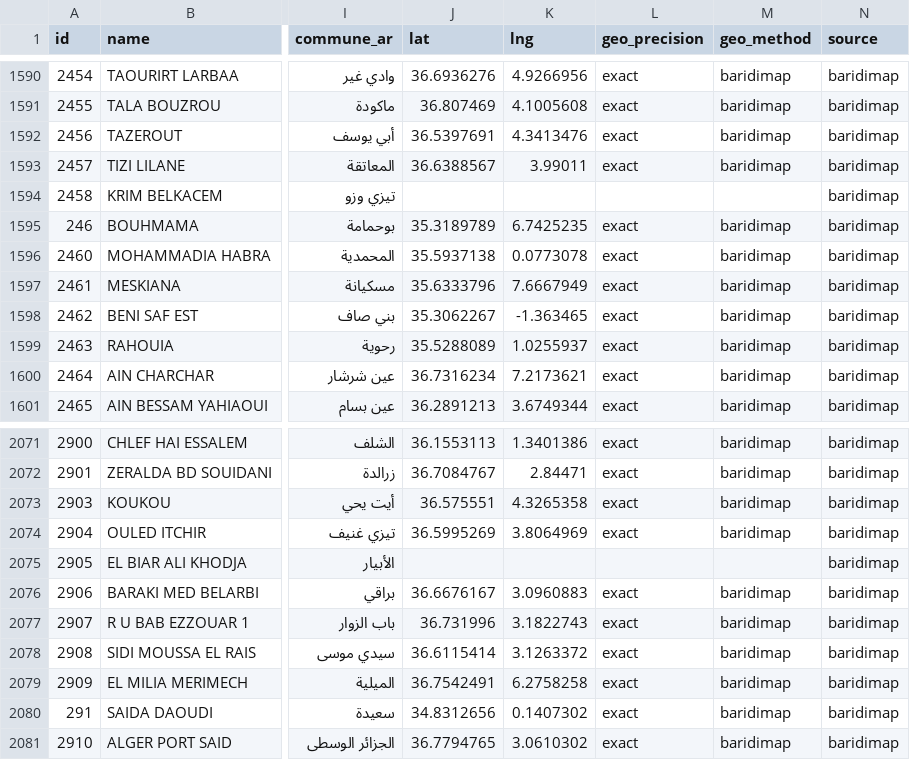
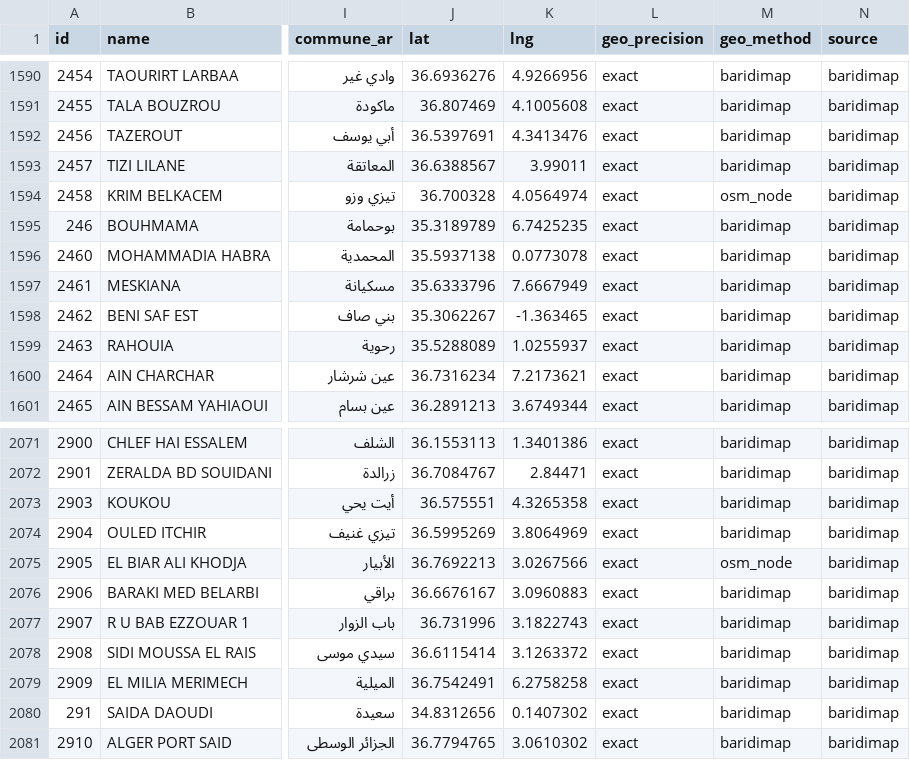
Before and after one commit to yasserstudio/geoalgeria, a CSV file: packages/dataset/data/poste/csv/postoffices.csv, drawn as a sheet; only a part is shown, gaps mark what is left out; the diff names each change by its address in the sheet, - before the commit and + after, or states it on an @@ line.

Commit message:
fix(poste): two post offices placed on their OSM node
OFFICE_OSM_POINT places 2905 (EL BIAR ALI KHODJA: address, house number,
postal code 16138 and class R2 all match OSM node 2754485098) and 2458
(KRIM BELKACEM: OSM node 3739168414, 17 m from BaridiMap's own point for
ATM 2139 of the same postal code, two Votes), which BaridiMap lists with
no coordinate. Club des Pins was left out: its node lies outside the
commune the record names. Offices without a point 16 to 14.

```diff
--- a/packages/dataset/data/poste/csv/postoffices.csv
+++ b/packages/dataset/data/poste/csv/postoffices.csv
-J1594 (lat): (empty)
+J1594 (lat): 36.700328
-K1594 (lng): (empty)
+K1594 (lng): 4.0564974
-L1594 (geo_precision): (empty)
+L1594 (geo_precision): exact
-M1594 (geo_method): (empty)
+M1594 (geo_method): osm_node
-J2075 (lat): (empty)
+J2075 (lat): 36.7692213
-K2075 (lng): (empty)
+K2075 (lng): 3.0267566
-L2075 (geo_precision): (empty)
+L2075 (geo_precision): exact
-M2075 (geo_method): (empty)
+M2075 (geo_method): osm_node
```
Also changed, not shown: packages/poste/data/csv/postoffices.csv, 16 other files.
